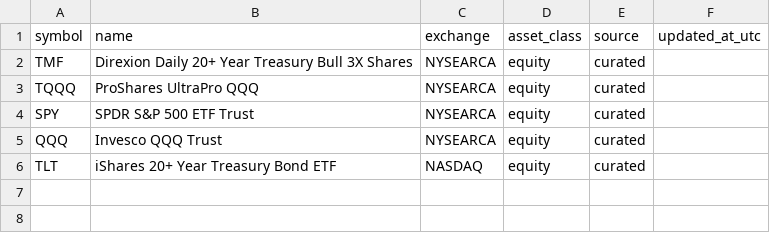
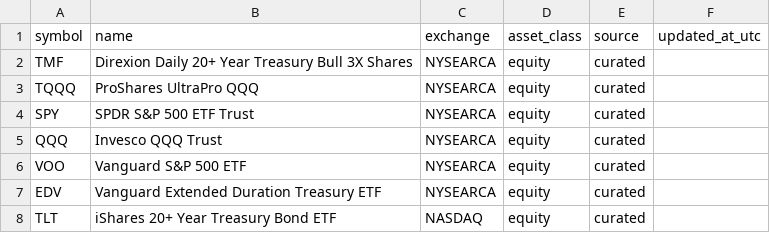
Before and after one commit to ToruAdachi/PFChecker, a CSV file: app/refactored_app/asset_app/data/us_tickers_extra.csv, drawn as a sheet.

Commit message:
Fix US ticker search and mobile table overflow

```diff
--- a/app/refactored_app/asset_app/data/us_tickers_extra.csv
+++ b/app/refactored_app/asset_app/data/us_tickers_extra.csv
@@ -5,2 +5,4 @@ SPY,SPDR S&P 500 ETF Trust,NYSEARCA,equity,curated,
 QQQ,Invesco QQQ Trust,NYSEARCA,equity,curated,
+VOO,Vanguard S&P 500 ETF,NYSEARCA,equity,curated,
+EDV,Vanguard Extended Duration Treasury ETF,NYSEARCA,equity,curated,
 TLT,iShares 20+ Year Treasury Bond ETF,NASDAQ,equity,curated,
```
Also changed, not shown: 1 other file.
